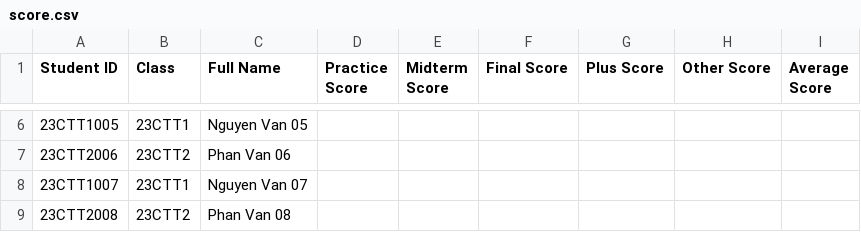
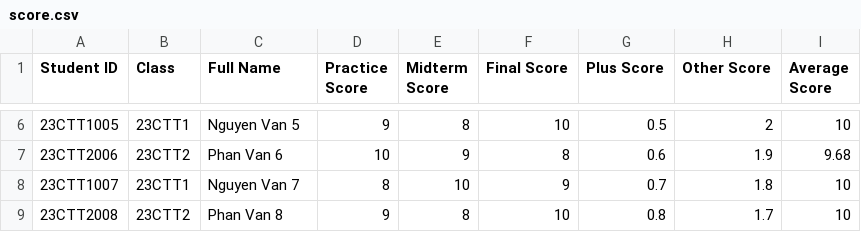
Before and after one commit to levinhthuanle/SFML, a CSV file: SFML/data/courses/23-24/Semester1/CS161/score.csv, drawn as a sheet; only a part is shown, gaps mark what is left out; the diff covers the shown part only.

Commit message:
feat: Export Student List and Export ScoreBoard in Course

```diff
--- a/SFML/data/courses/23-24/Semester1/CS161/score.csv
+++ b/SFML/data/courses/23-24/Semester1/CS161/score.csv
@@ -6,4 +6,4 @@ Student ID,Class,Full Name,Practice Score,Midterm Score,Final Score,Plus Score,O
-23CTT1005,23CTT1,Nguyen Van 05,,,,,,,
-23CTT2006,23CTT2,Phan Van 06,,,,,,,
-23CTT1007,23CTT1,Nguyen Van 07,,,,,,,
-23CTT2008,23CTT2,Phan Van 08,,,,,,,
+23CTT1005,23CTT1,Nguyen Van 5,9,8,10,0.5,2,10,
+23CTT2006,23CTT2,Phan Van 6,10,9,8,0.6,1.9,9.68,
+23CTT1007,23CTT1,Nguyen Van 7,8,10,9,0.7,1.8,10,
+23CTT2008,23CTT2,Phan Van 8,9,8,10,0.8,1.7,10,
```
Also changed, not shown: 127 edited cells elsewhere in this file, 45 other files.
